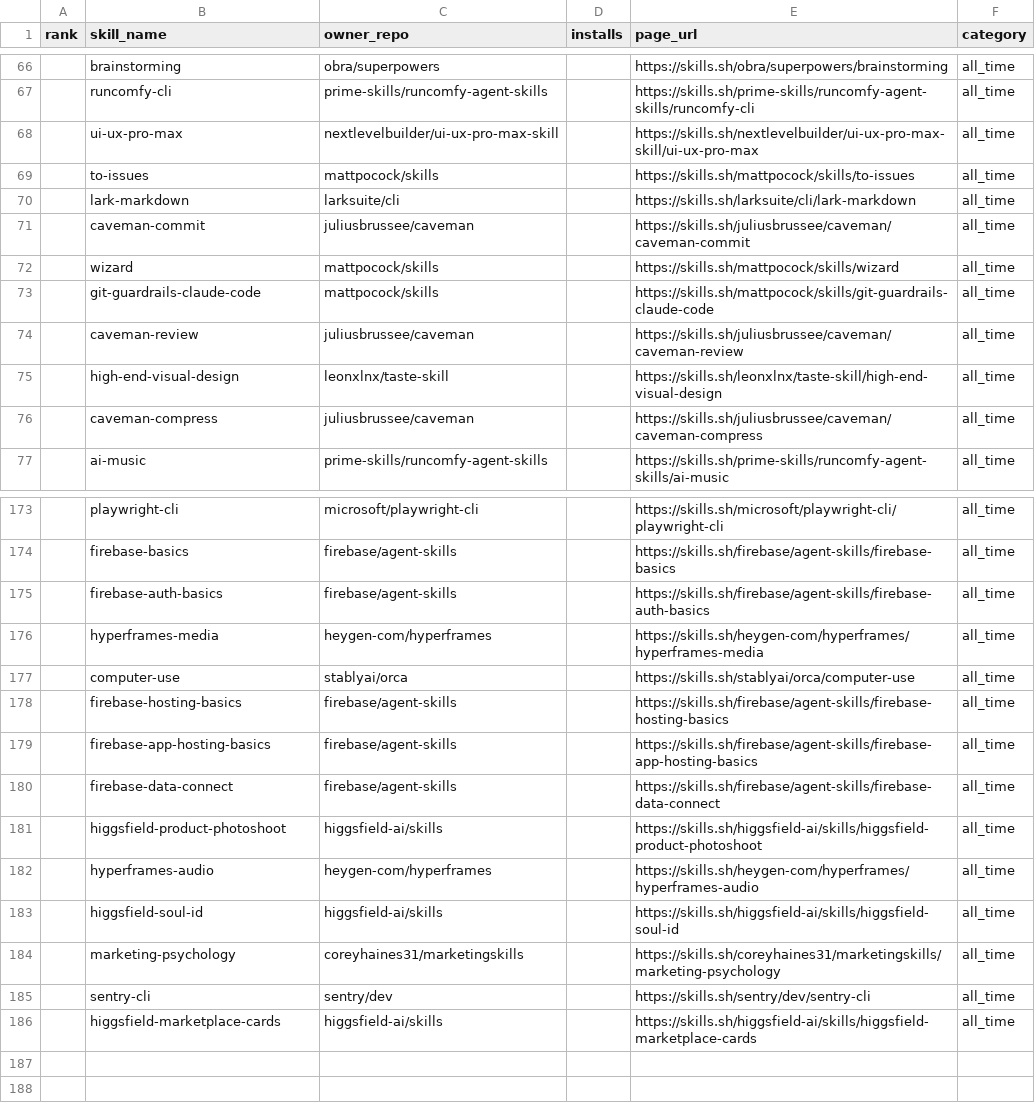
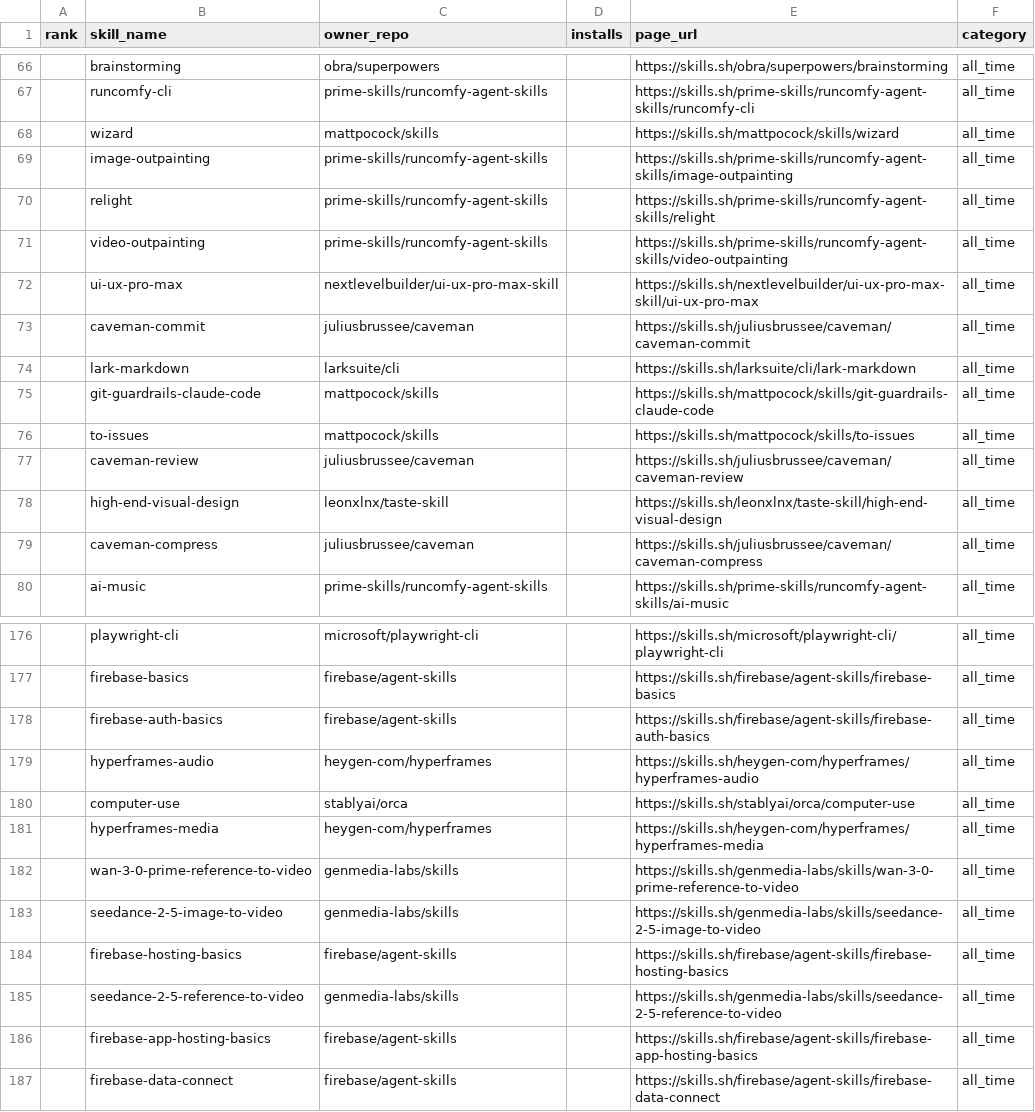
Before and after one commit to biyan113/skills.sh, a CSV file: skills_sh_list_all_time.csv, drawn as a sheet; only a part is shown, gaps mark what is left out; the diff covers the shown part only.

```diff
--- a/skills_sh_list_all_time.csv
+++ b/skills_sh_list_all_time.csv
@@ -67,8 +67,11 @@ rank,skill_name,owner_repo,installs,page_url,category
 ,runcomfy-cli,prime-skills/runcomfy-agent-skills,,https://skills.sh/prime-skills/runcomfy-agent-skills/runcomfy-cli,all_time
+,wizard,mattpocock/skills,,https://skills.sh/mattpocock/skills/wizard,all_time
+,image-outpainting,prime-skills/runcomfy-agent-skills,,https://skills.sh/prime-skills/runcomfy-agent-skills/image-outpainting,all_time
+,relight,prime-skills/runcomfy-agent-skills,,https://skills.sh/prime-skills/runcomfy-agent-skills/relight,all_time
+,video-outpainting,prime-skills/runcomfy-agent-skills,,https://skills.sh/prime-skills/runcomfy-agent-skills/video-outpainting,all_time
 ,ui-ux-pro-max,nextlevelbuilder/ui-ux-pro-max-skill,,https://skills.sh/nextlevelbuilder/ui-ux-pro-max-skill/ui-ux-pro-max,all_time
+,caveman-commit,juliusbrussee/caveman,,https://skills.sh/juliusbrussee/caveman/caveman-commit,all_time
+,lark-markdown,larksuite/cli,,https://skills.sh/larksuite/cli/lark-markdown,all_time
+,git-guardrails-claude-code,mattpocock/skills,,https://skills.sh/mattpocock/skills/git-guardrails-claude-code,all_time
 ,to-issues,mattpocock/skills,,https://skills.sh/mattpocock/skills/to-issues,all_time
-,lark-markdown,larksuite/cli,,https://skills.sh/larksuite/cli/lark-markdown,all_time
-,caveman-commit,juliusbrussee/caveman,,https://skills.sh/juliusbrussee/caveman/caveman-commit,all_time
-,wizard,mattpocock/skills,,https://skills.sh/mattpocock/skills/wizard,all_time
-,git-guardrails-claude-code,mattpocock/skills,,https://skills.sh/mattpocock/skills/git-guardrails-claude-code,all_time
 ,caveman-review,juliusbrussee/caveman,,https://skills.sh/juliusbrussee/caveman/caveman-review,all_time
@@ -175,12 +178,10 @@ rank,skill_name,owner_repo,installs,page_url,category
 ,firebase-auth-basics,firebase/agent-skills,,https://skills.sh/firebase/agent-skills/firebase-auth-basics,all_time
+,hyperframes-audio,heygen-com/hyperframes,,https://skills.sh/heygen-com/hyperframes/hyperframes-audio,all_time
+,computer-use,stablyai/orca,,https://skills.sh/stablyai/orca/computer-use,all_time
 ,hyperframes-media,heygen-com/hyperframes,,https://skills.sh/heygen-com/hyperframes/hyperframes-media,all_time
-,computer-use,stablyai/orca,,https://skills.sh/stablyai/orca/computer-use,all_time
+,wan-3-0-prime-reference-to-video,genmedia-labs/skills,,https://skills.sh/genmedia-labs/skills/wan-3-0-prime-reference-to-video,all_time
+,seedance-2-5-image-to-video,genmedia-labs/skills,,https://skills.sh/genmedia-labs/skills/seedance-2-5-image-to-video,all_time
 ,firebase-hosting-basics,firebase/agent-skills,,https://skills.sh/firebase/agent-skills/firebase-hosting-basics,all_time
+,seedance-2-5-reference-to-video,genmedia-labs/skills,,https://skills.sh/genmedia-labs/skills/seedance-2-5-reference-to-video,all_time
 ,firebase-app-hosting-basics,firebase/agent-skills,,https://skills.sh/firebase/agent-skills/firebase-app-hosting-basics,all_time
 ,firebase-data-connect,firebase/agent-skills,,https://skills.sh/firebase/agent-skills/firebase-data-connect,all_time
-,higgsfield-product-photoshoot,higgsfield-ai/skills,,https://skills.sh/higgsfield-ai/skills/higgsfield-product-photoshoot,all_time
-,hyperframes-audio,heygen-com/hyperframes,,https://skills.sh/heygen-com/hyperframes/hyperframes-audio,all_time
-,higgsfield-soul-id,higgsfield-ai/skills,,https://skills.sh/higgsfield-ai/skills/higgsfield-soul-id,all_time
-,marketing-psychology,coreyhaines31/marketingskills,,https://skills.sh/coreyhaines31/marketingskills/marketing-psychology,all_time
-,sentry-cli,sentry/dev,,https://skills.sh/sentry/dev/sentry-cli,all_time
-,higgsfield-marketplace-cards,higgsfield-ai/skills,,https://skills.sh/higgsfield-ai/skills/higgsfield-marketplace-cards,all_time
```
Also changed, not shown: 2 added rows, 2 removed rows, 29 moved rows and 4 edited cells elsewhere in this file, skills_sh_list_hot.csv, skills_sh_list_trending.csv, 3 other files.
